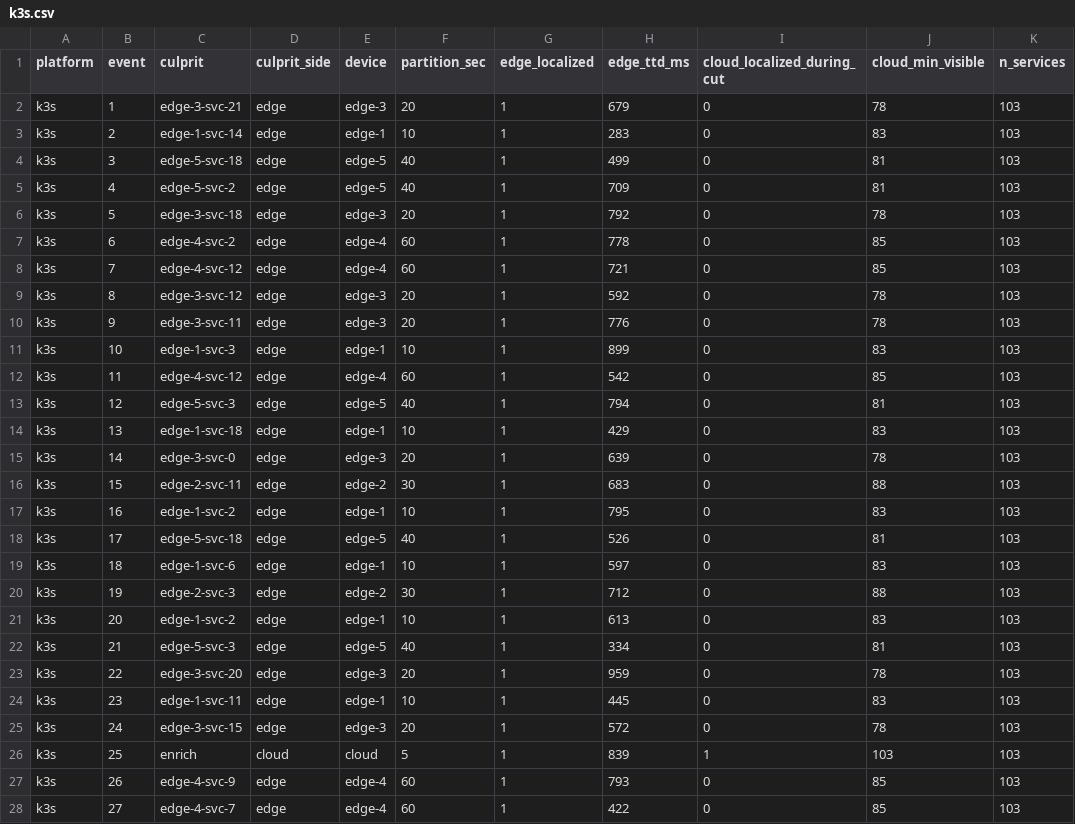
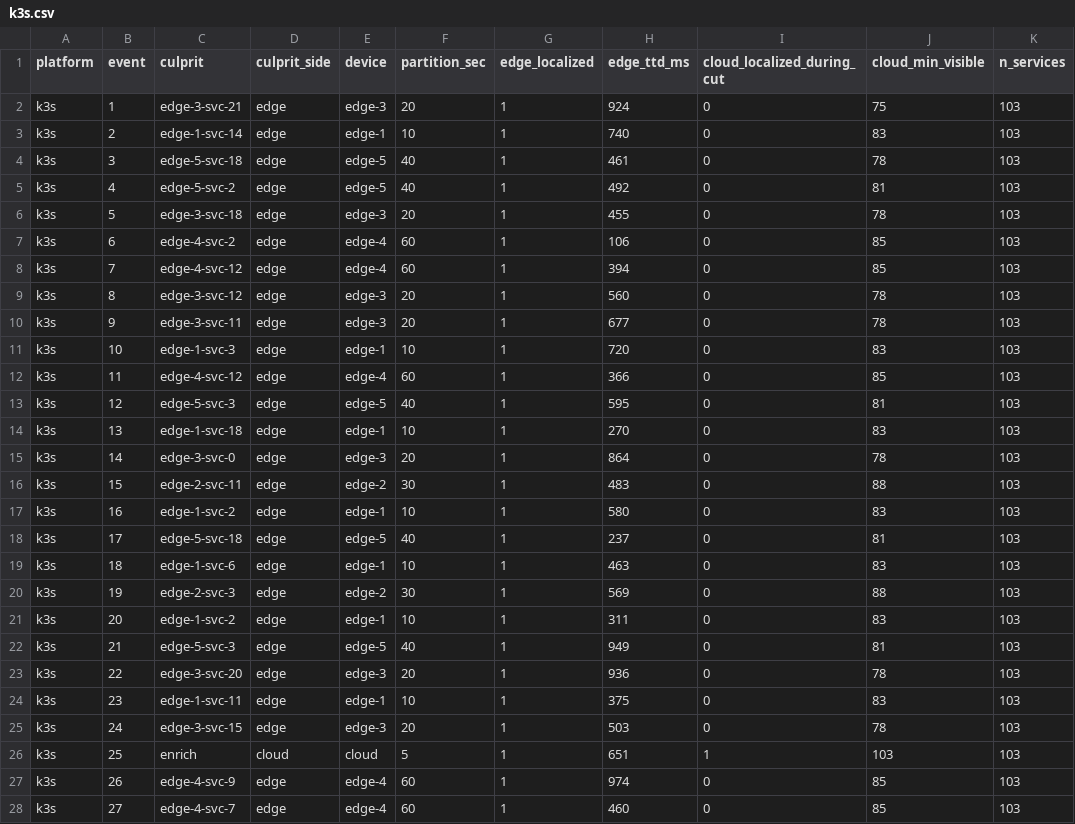
Before and after one commit to kennethogrey/SovLoc-Partition-Aware-Root-Cause-Localization-for-IoT-Cloud-Microservices, a CSV file: results/production/k3s.csv, drawn as a sheet; only a part is shown; the diff covers the shown part only.

Commit message:
Refresh measurements on a clean rerun and add a degraded-link field trial
- Energy re-measured on an idle host: 0.0174 J total, 0.0111 J marginal (the
  earlier figure was inflated by background load during the busy window).
- Footprint and the single-node mesh, k3s and OpenStack tiers re-measured from a
  clean slate, one at a time; the CRANE Cloud tier is kept from its last good run.
- One uncontrolled degraded-link field trial over a real WiFi link (about 46 percent
  loss) is committed as results/production_field_link_*, with a regenerable
  field_link block in build_results_json.py. capture_link_trace.sh now probes the
  collector's /status rather than /healthz, which the image does not serve.
- calib_split.py now validates over repeated random half-splits rather than a single
  first-half versus second-half split. The capture order carries a warmup trend that
  a position split confounds with the calibration; with random splits all four tiers
  calibrate to about one.
- README and RUNBOOK brought up to date: the tagged release, the external benchmark
  that is now part of the reproduction, the field trial, and the BARO baseline figure.

```diff
--- a/results/production/k3s.csv
+++ b/results/production/k3s.csv
@@ -1,28 +1,28 @@
 platform,event,culprit,culprit_side,device,partition_sec,edge_localized,edge_ttd_ms,cloud_localized_during_cut,cloud_min_visible,n_services
-k3s,1,edge-3-svc-21,edge,edge-3,20,1,679,0,78,103
-k3s,2,edge-1-svc-14,edge,edge-1,10,1,283,0,83,103
-k3s,3,edge-5-svc-18,edge,edge-5,40,1,499,0,81,103
-k3s,4,edge-5-svc-2,edge,edge-5,40,1,709,0,81,103
-k3s,5,edge-3-svc-18,edge,edge-3,20,1,792,0,78,103
-k3s,6,edge-4-svc-2,edge,edge-4,60,1,778,0,85,103
-k3s,7,edge-4-svc-12,edge,edge-4,60,1,721,0,85,103
-k3s,8,edge-3-svc-12,edge,edge-3,20,1,592,0,78,103
-k3s,9,edge-3-svc-11,edge,edge-3,20,1,776,0,78,103
-k3s,10,edge-1-svc-3,edge,edge-1,10,1,899,0,83,103
-k3s,11,edge-4-svc-12,edge,edge-4,60,1,542,0,85,103
-k3s,12,edge-5-svc-3,edge,edge-5,40,1,794,0,81,103
-k3s,13,edge-1-svc-18,edge,edge-1,10,1,429,0,83,103
-k3s,14,edge-3-svc-0,edge,edge-3,20,1,639,0,78,103
-k3s,15,edge-2-svc-11,edge,edge-2,30,1,683,0,88,103
-k3s,16,edge-1-svc-2,edge,edge-1,10,1,795,0,83,103
-k3s,17,edge-5-svc-18,edge,edge-5,40,1,526,0,81,103
-k3s,18,edge-1-svc-6,edge,edge-1,10,1,597,0,83,103
-k3s,19,edge-2-svc-3,edge,edge-2,30,1,712,0,88,103
-k3s,20,edge-1-svc-2,edge,edge-1,10,1,613,0,83,103
-k3s,21,edge-5-svc-3,edge,edge-5,40,1,334,0,81,103
-k3s,22,edge-3-svc-20,edge,edge-3,20,1,959,0,78,103
-k3s,23,edge-1-svc-11,edge,edge-1,10,1,445,0,83,103
-k3s,24,edge-3-svc-15,edge,edge-3,20,1,572,0,78,103
-k3s,25,enrich,cloud,cloud,5,1,839,1,103,103
-k3s,26,edge-4-svc-9,edge,edge-4,60,1,793,0,85,103
-k3s,27,edge-4-svc-7,edge,edge-4,60,1,422,0,85,103
+k3s,1,edge-3-svc-21,edge,edge-3,20,1,924,0,75,103
+k3s,2,edge-1-svc-14,edge,edge-1,10,1,740,0,83,103
+k3s,3,edge-5-svc-18,edge,edge-5,40,1,461,0,78,103
+k3s,4,edge-5-svc-2,edge,edge-5,40,1,492,0,81,103
+k3s,5,edge-3-svc-18,edge,edge-3,20,1,455,0,78,103
+k3s,6,edge-4-svc-2,edge,edge-4,60,1,106,0,85,103
+k3s,7,edge-4-svc-12,edge,edge-4,60,1,394,0,85,103
+k3s,8,edge-3-svc-12,edge,edge-3,20,1,560,0,78,103
+k3s,9,edge-3-svc-11,edge,edge-3,20,1,677,0,78,103
+k3s,10,edge-1-svc-3,edge,edge-1,10,1,720,0,83,103
+k3s,11,edge-4-svc-12,edge,edge-4,60,1,366,0,85,103
+k3s,12,edge-5-svc-3,edge,edge-5,40,1,595,0,81,103
+k3s,13,edge-1-svc-18,edge,edge-1,10,1,270,0,83,103
+k3s,14,edge-3-svc-0,edge,edge-3,20,1,864,0,78,103
+k3s,15,edge-2-svc-11,edge,edge-2,30,1,483,0,88,103
+k3s,16,edge-1-svc-2,edge,edge-1,10,1,580,0,83,103
+k3s,17,edge-5-svc-18,edge,edge-5,40,1,237,0,81,103
+k3s,18,edge-1-svc-6,edge,edge-1,10,1,463,0,83,103
+k3s,19,edge-2-svc-3,edge,edge-2,30,1,569,0,88,103
+k3s,20,edge-1-svc-2,edge,edge-1,10,1,311,0,83,103
+k3s,21,edge-5-svc-3,edge,edge-5,40,1,949,0,81,103
+k3s,22,edge-3-svc-20,edge,edge-3,20,1,936,0,78,103
+k3s,23,edge-1-svc-11,edge,edge-1,10,1,375,0,83,103
+k3s,24,edge-3-svc-15,edge,edge-3,20,1,503,0,78,103
+k3s,25,enrich,cloud,cloud,5,1,651,1,103,103
+k3s,26,edge-4-svc-9,edge,edge-4,60,1,974,0,85,103
+k3s,27,edge-4-svc-7,edge,edge-4,60,1,460,0,85,103
```
Also changed, not shown: 3 edited cells elsewhere in this file, results/production/calib_split.csv, results/production/openstack.csv, 14 other files.
